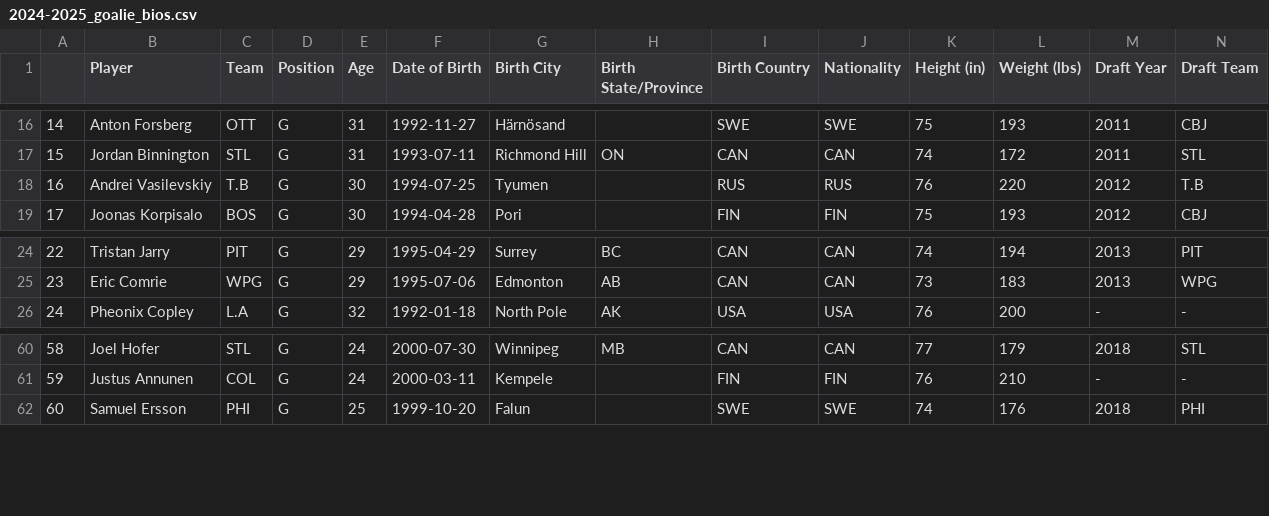
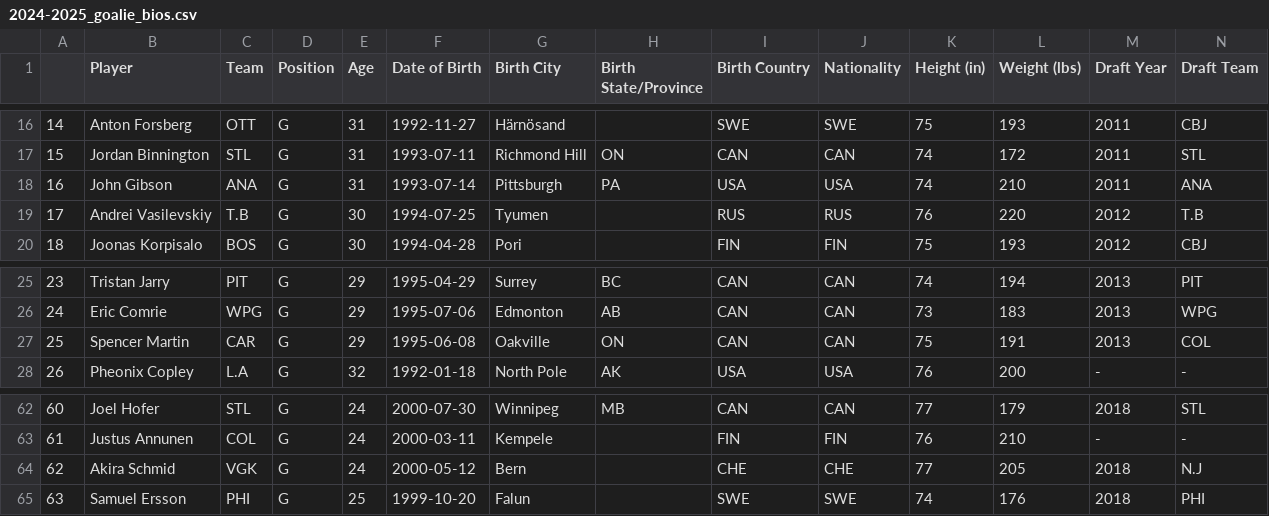
Before and after one commit to andrewderango/IceAnalytics, a CSV file: engine_data/Player Bios/Goaltenders/Historical Goaltender Bios/2024-2025_goalie_bios.csv, drawn as a sheet; only a part is shown, gaps mark what is left out; addresses are those after the commit; rows hold the shown columns only; the diff names each change by its address in the sheet, - before the commit and + after, or states it on an @@ line.

```diff
--- a/engine_data/Player Bios/Goaltenders/Historical Goaltender Bios/2024-2025_goalie_bios.csv
+++ b/engine_data/Player Bios/Goaltenders/Historical Goaltender Bios/2024-2025_goalie_bios.csv
+row 18: 16 | John Gibson | ANA | G | 31 | 1993-07-14 | Pittsburgh | PA | USA | USA | 74 | 210 | 2011 | ANA
@@ column A renumbered from row 19 down @@
+row 27: 25 | Spencer Martin | CAR | G | 29 | 1995-06-08 | Oakville | ON | CAN | CAN | 75 | 191 | 2013 | COL
+row 64: 62 | Akira Schmid | VGK | G | 24 | 2000-05-12 | Bern |  | CHE | CHE | 77 | 205 | 2018 | N.J
```
Also changed, not shown: engine_data/Player Bios/Goaltenders/goalie_bios.csv, engine_data/Projections/2025/Teams/2025_team_projections.csv, 12 other files.
